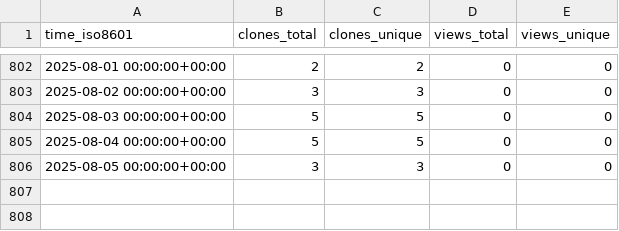
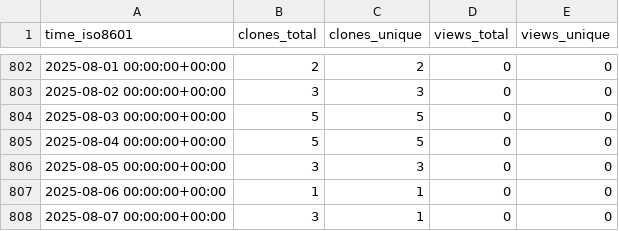
Before and after one commit to EarthSciML/Emissions.jl, a CSV file: EarthSciML/Emissions.jl/ghrs-data/views_clones_aggregate.csv, drawn as a sheet; only a part is shown, gaps mark what is left out.

```diff
--- a/EarthSciML/Emissions.jl/ghrs-data/views_clones_aggregate.csv
+++ b/EarthSciML/Emissions.jl/ghrs-data/views_clones_aggregate.csv
@@ -806 +806,3 @@ time_iso8601,clones_total,clones_unique,views_total,views_unique
 2025-08-05 00:00:00+00:00,3,3,0,0
+2025-08-06 00:00:00+00:00,1,1,0,0
+2025-08-07 00:00:00+00:00,3,1,0,0
```
Also changed, not shown: 1 other file.
